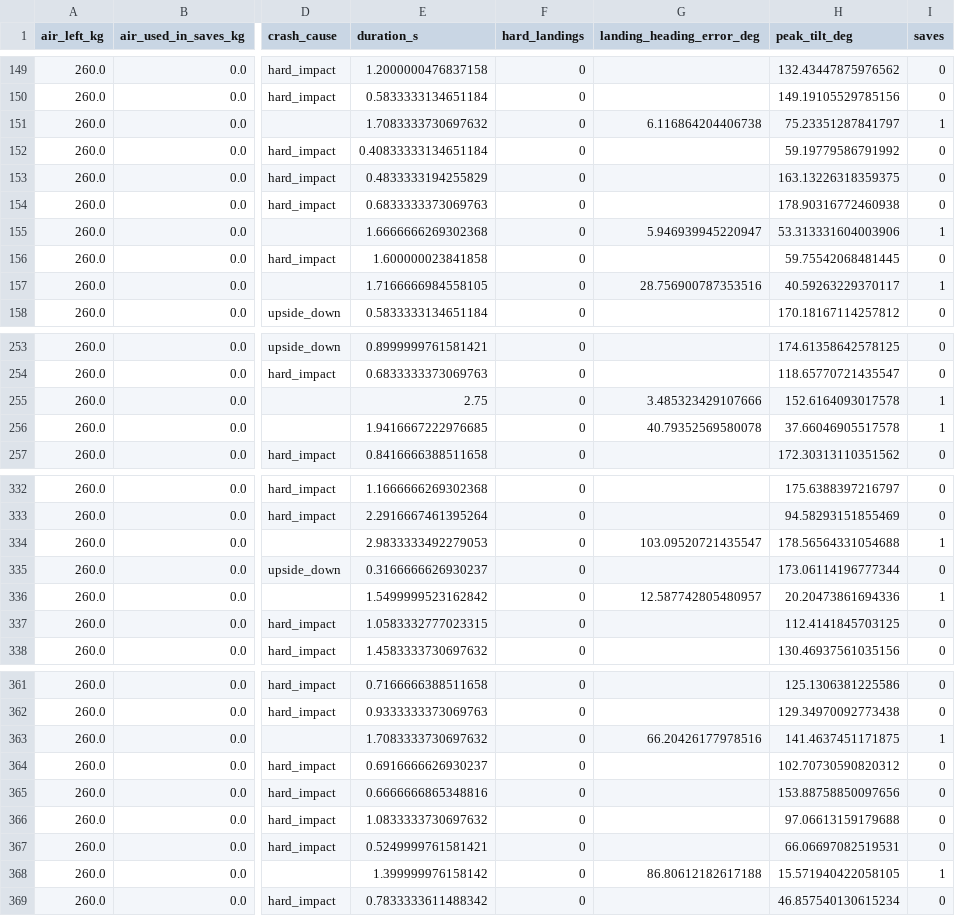
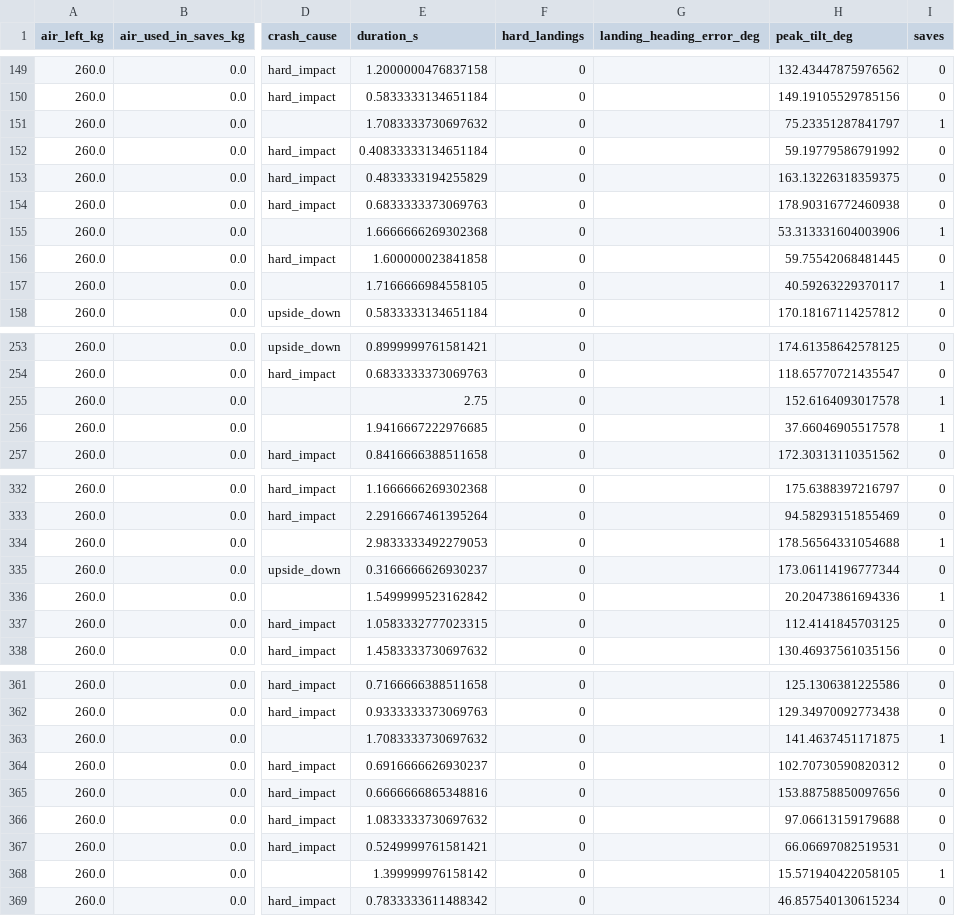
Before and after one commit to Bhavya873/NineLives, a CSV file: results/eval_off_A_arcade.csv, drawn as a sheet; only a part is shown, gaps mark what is left out; the diff covers the shown part only; the diff names each change by its address in the sheet, - before the commit and + after, or states it on an @@ line.

```diff
--- a/results/eval_off_A_arcade.csv
+++ b/results/eval_off_A_arcade.csv
-G151 (landing_heading_error_deg): 6.116864204406738
+G151 (landing_heading_error_deg): (empty)
-G155 (landing_heading_error_deg): 5.946939945220947
+G155 (landing_heading_error_deg): (empty)
-G157 (landing_heading_error_deg): 28.756900787353516
+G157 (landing_heading_error_deg): (empty)
-G255 (landing_heading_error_deg): 3.485323429107666
+G255 (landing_heading_error_deg): (empty)
-G256 (landing_heading_error_deg): 40.79352569580078
+G256 (landing_heading_error_deg): (empty)
-G334 (landing_heading_error_deg): 103.09520721435547
+G334 (landing_heading_error_deg): (empty)
-G336 (landing_heading_error_deg): 12.587742805480957
+G336 (landing_heading_error_deg): (empty)
-G363 (landing_heading_error_deg): 66.20426177978516
+G363 (landing_heading_error_deg): (empty)
-G368 (landing_heading_error_deg): 86.80612182617188
+G368 (landing_heading_error_deg): (empty)
```
Also changed, not shown: 56 edited cells elsewhere in this file, results/eval_off_A_realistic.csv, results/eval_off_B_arcade.csv, 25 other files.
